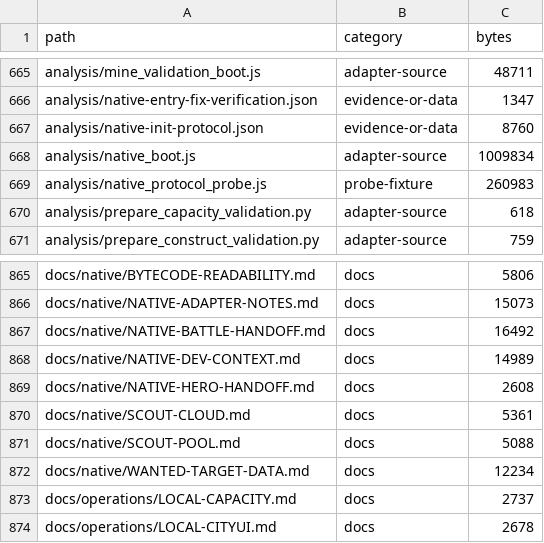
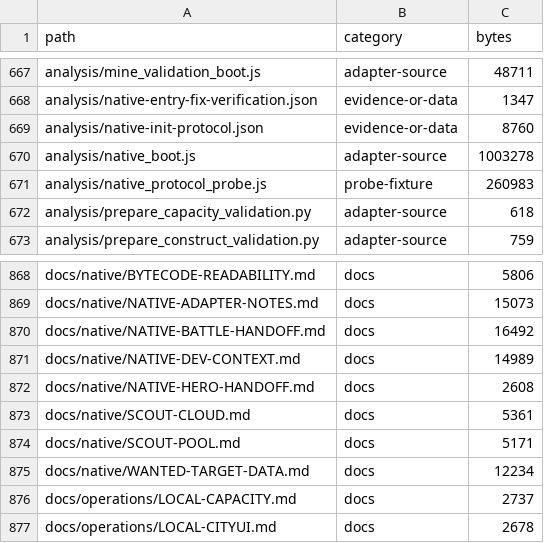
Before and after one commit to Abdulla-abs/dshaudh, a TSV file: docs/ai/files.tsv, drawn as a sheet; only a part is shown, gaps mark what is left out; the diff covers the shown part only.

```diff
--- a/docs/ai/files.tsv
+++ b/docs/ai/files.tsv
@@ -667,3 +669,3 @@ analysis/native-entry-fix-verification.json	evidence-or-data	1347
 analysis/native-init-protocol.json	evidence-or-data	8760
-analysis/native_boot.js	adapter-source	1009834
+analysis/native_boot.js	adapter-source	1003278
 analysis/native_protocol_probe.js	probe-fixture	260983
@@ -870,3 +873,3 @@ docs/native/NATIVE-HERO-HANDOFF.md	docs	2608
 docs/native/SCOUT-CLOUD.md	docs	5361
-docs/native/SCOUT-POOL.md	docs	5088
+docs/native/SCOUT-POOL.md	docs	5171
 docs/native/WANTED-TARGET-DATA.md	docs	12234
```
Also changed, not shown: 3 added rows and 4 edited cells elsewhere in this file, docs/ai/headings.tsv, 9 other files.
